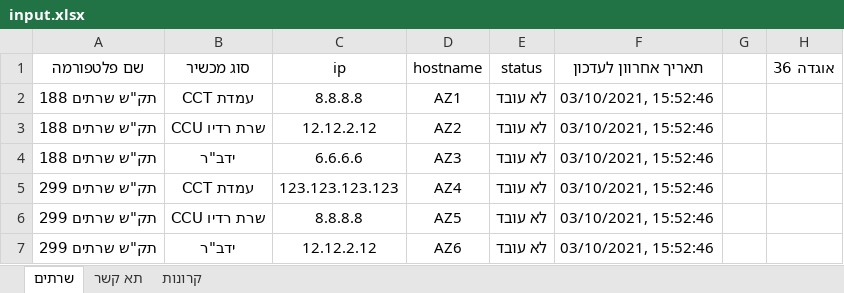
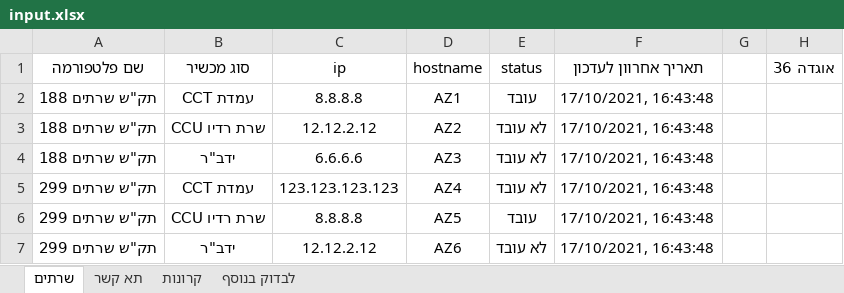
Before and after one commit to David-Elkabas/pinnger-2.0, an Excel workbook: input.xlsx, sheet שרתים, drawn as a sheet; values as stored, in another font and other column widths than the file's, no borders; the diff names each change by its address in the sheet, - before the commit and + after, or states it on an @@ line.

```diff
--- a/input.xlsx (sheet שרתים)
+++ b/input.xlsx (sheet שרתים)
+sheet tab: לבדוק בנוסף
-E2 (status): לא עובד
+E2 (status): עובד
-F2:F7 (תאריך אחרוון לעדכון): 03/10/2021, 15:52:46
+F2:F7 (תאריך אחרוון לעדכון): 17/10/2021, 16:43:48
-E6 (status): לא עובד
+E6 (status): עובד
```
Also changed, not shown: sheet קרונות, sheet תא קשר, 2 other files.
